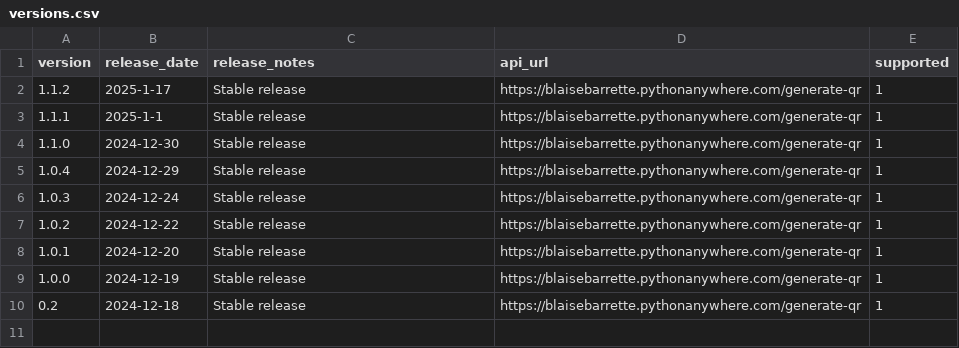
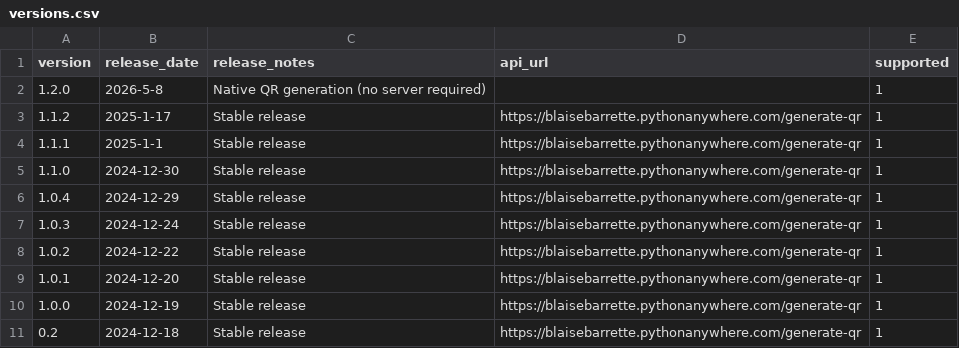
Before and after one commit to blaisebarrette/QR-Code-generator-ULP-for-Fusion-electronic, a CSV file: versions.csv, drawn as a sheet; the diff names each change by its address in the sheet, - before the commit and + after, or states it on an @@ line.

Commit message:
Update to version 1.2.0: Implemented native QR code generation in ULP, removing the need for a Python server. Enhanced offline functionality and streamlined distribution by consolidating all code into a single file. Added support for future QR versions and ECC levels, while maintaining backward compatibility.

```diff
--- a/versions.csv
+++ b/versions.csv
+row 2: 1.2.0 | 2026-5-8 | Native QR generation (no server required) |  | 1
```
Also changed, not shown: 2 other files.
